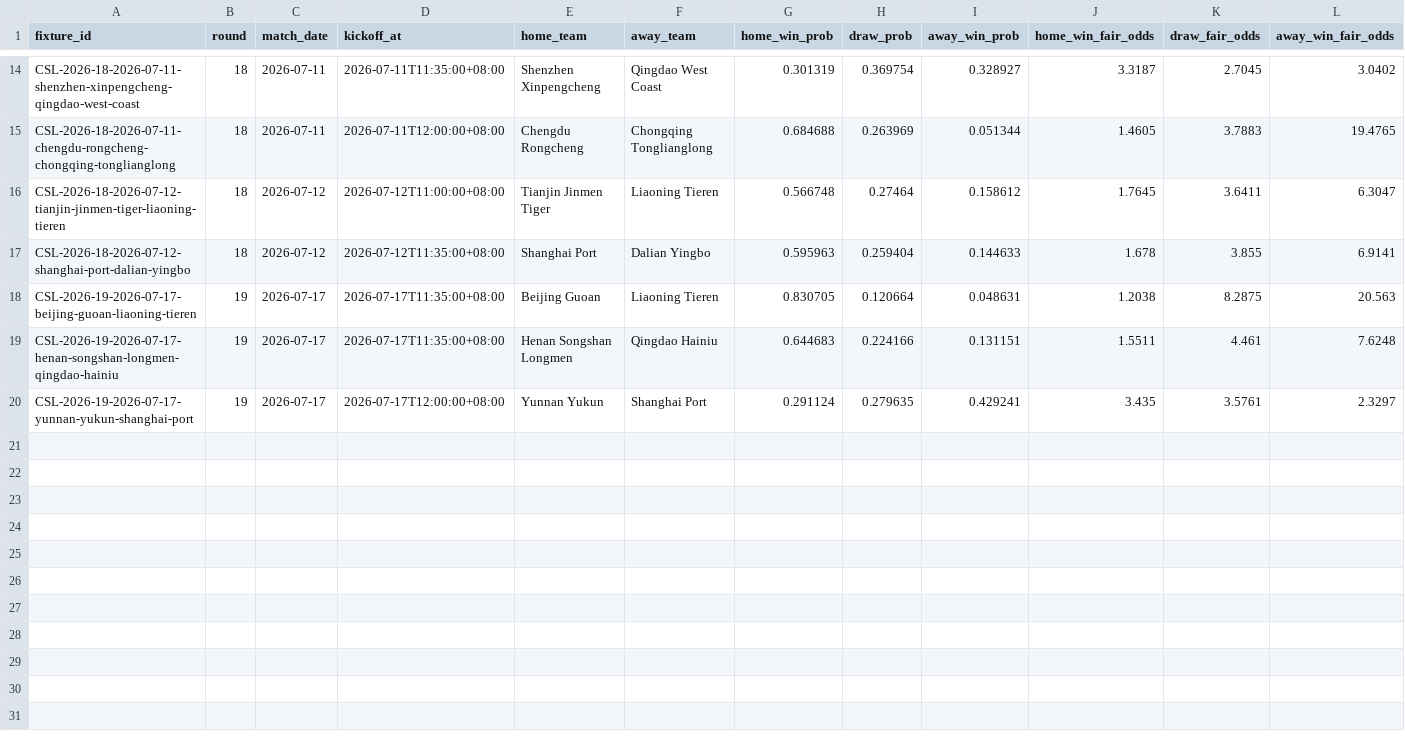
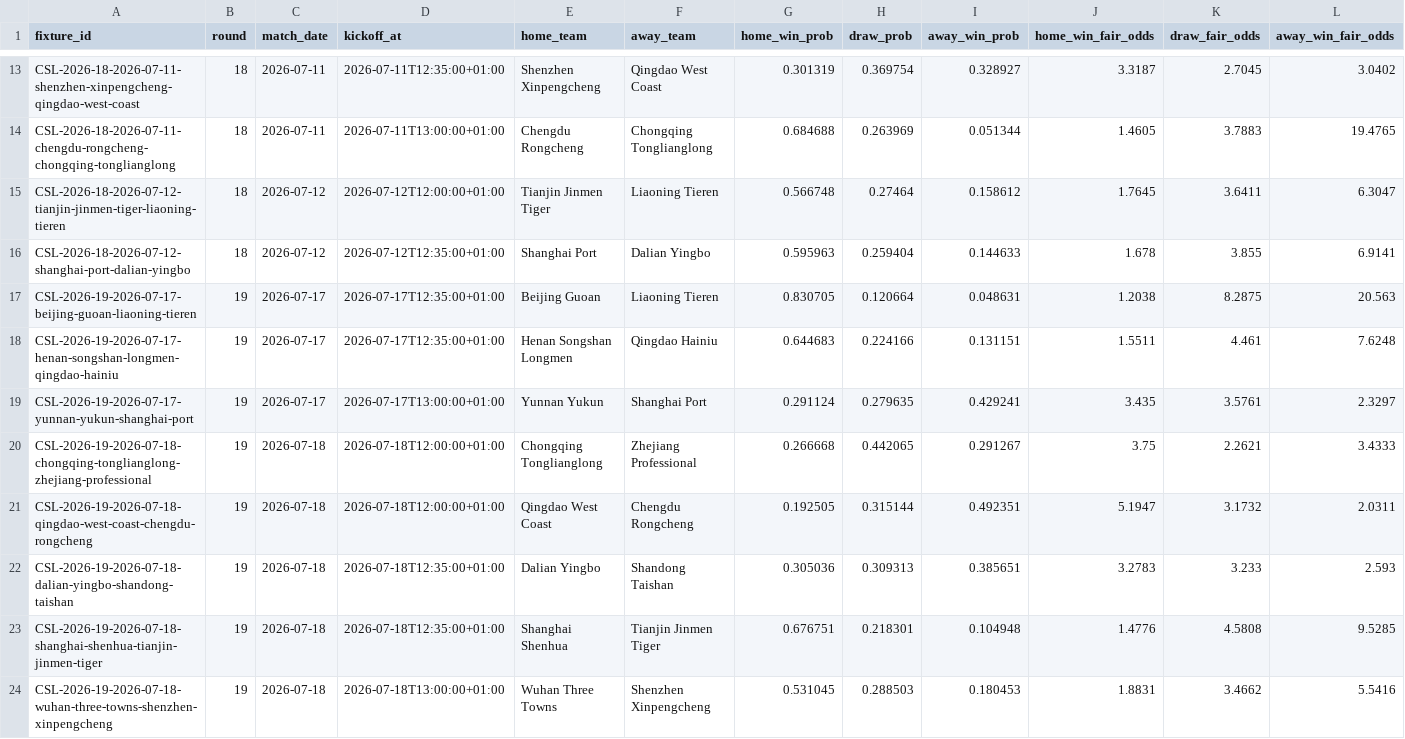
Before and after one commit to jiajun-builds/cslmonitor, a CSV file: data/dashboard/csv/match_predictions.csv, drawn as a sheet; only a part is shown, gaps mark what is left out; addresses are those after the commit; the diff covers the shown part only; the diff names each change by its address in the sheet, - before the commit and + after, or states it on an @@ line.

```diff
--- a/data/dashboard/csv/match_predictions.csv
+++ b/data/dashboard/csv/match_predictions.csv
-D13 (kickoff_at): 2026-07-11T11:35:00+08:00
+D13 (kickoff_at): 2026-07-11T12:35:00+01:00
-D14 (kickoff_at): 2026-07-11T12:00:00+08:00
+D14 (kickoff_at): 2026-07-11T13:00:00+01:00
-D15 (kickoff_at): 2026-07-12T11:00:00+08:00
+D15 (kickoff_at): 2026-07-12T12:00:00+01:00
-D16 (kickoff_at): 2026-07-12T11:35:00+08:00
+D16 (kickoff_at): 2026-07-12T12:35:00+01:00
-D17:D18 (kickoff_at): 2026-07-17T11:35:00+08:00
+D17:D18 (kickoff_at): 2026-07-17T12:35:00+01:00
-D19 (kickoff_at): 2026-07-17T12:00:00+08:00
+D19 (kickoff_at): 2026-07-17T13:00:00+01:00
+row 20: CSL-2026-19-2026-07-18-chongqing-tonglianglong-zhejiang-professional | 19 | 2026-07-18 | 2026-07-18T12:00:00+01:00 | Chongqing Tonglianglong | Zhejiang Professional | 0.266668 | 0.442065 | 0.291267 | 3.75 | 2.2621 | 3.4333
+row 21: CSL-2026-19-2026-07-18-qingdao-west-coast-chengdu-rongcheng | 19 | 2026-07-18 | 2026-07-18T12:00:00+01:00 | Qingdao West Coast | Chengdu Rongcheng | 0.192505 | 0.315144 | 0.492351 | 5.1947 | 3.1732 | 2.0311
+row 22: CSL-2026-19-2026-07-18-dalian-yingbo-shandong-taishan | 19 | 2026-07-18 | 2026-07-18T12:35:00+01:00 | Dalian Yingbo | Shandong Taishan | 0.305036 | 0.309313 | 0.385651 | 3.2783 | 3.233 | 2.593
+row 23: CSL-2026-19-2026-07-18-shanghai-shenhua-tianjin-jinmen-tiger | 19 | 2026-07-18 | 2026-07-18T12:35:00+01:00 | Shanghai Shenhua | Tianjin Jinmen Tiger | 0.676751 | 0.218301 | 0.104948 | 1.4776 | 4.5808 | 9.5285
+row 24: CSL-2026-19-2026-07-18-wuhan-three-towns-shenzhen-xinpengcheng | 19 | 2026-07-18 | 2026-07-18T13:00:00+01:00 | Wuhan Three Towns | Shenzhen Xinpengcheng | 0.531045 | 0.288503 | 0.180453 | 1.8831 | 3.4662 | 5.5416
```
Also changed, not shown: 1 removed row and 11 edited cells elsewhere in this file, data/dashboard/csv/upcoming_fixtures.csv, data/dashboard/csv/upcoming_market_comparison.csv, 15 other files.
